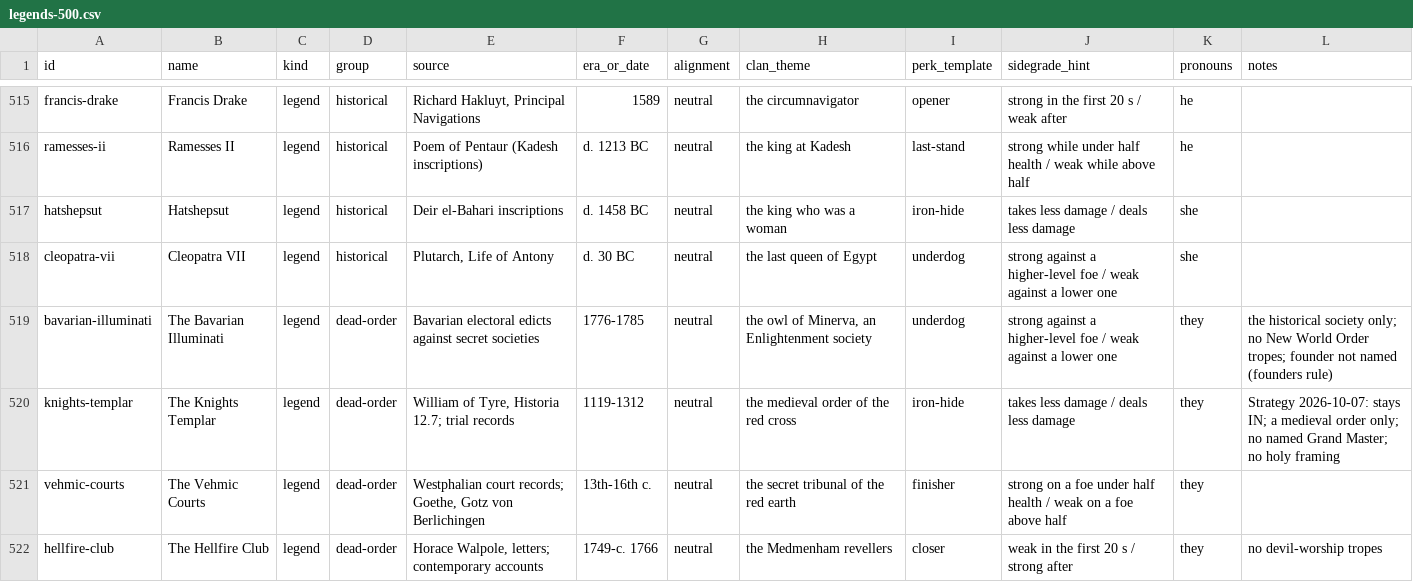
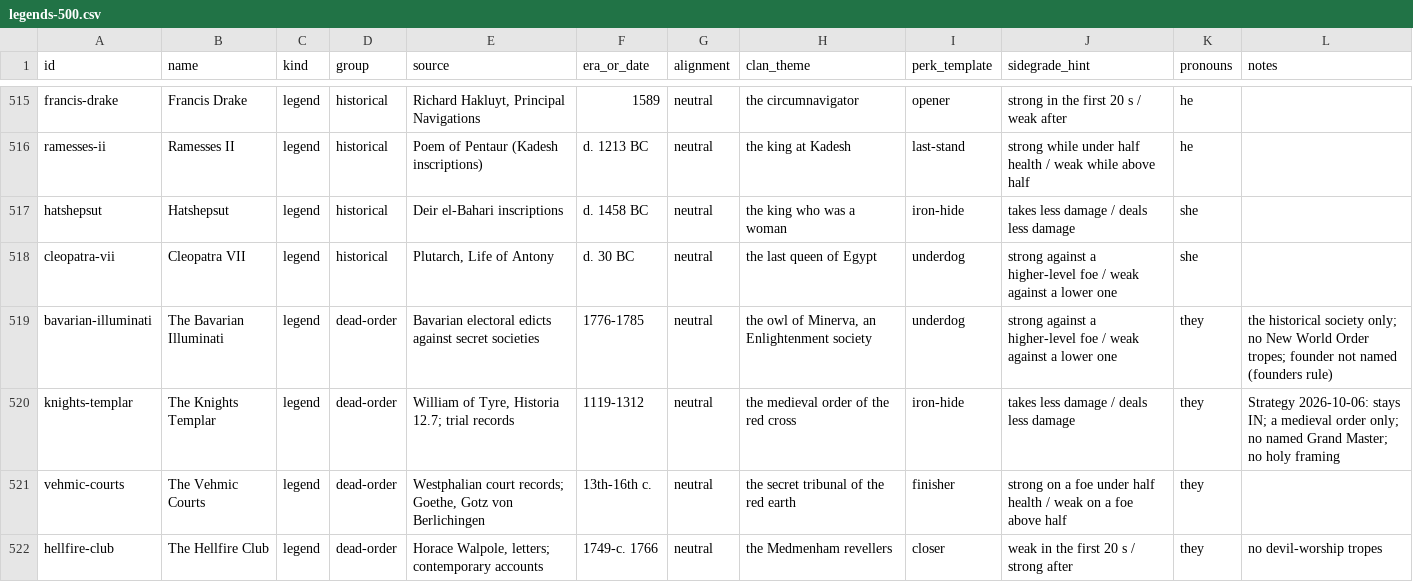
Before and after one commit to DomLynch/RPG-game, a CSV file: docs/specs/origins/legends-500.csv, drawn as a sheet; only a part is shown, gaps mark what is left out; the diff covers the shown part only.

```diff
--- a/docs/specs/origins/legends-500.csv
+++ b/docs/specs/origins/legends-500.csv
@@ -519,3 +519,3 @@ cleopatra-vii,Cleopatra VII,legend,historical,"Plutarch, Life of Antony",d. 30 B
 bavarian-illuminati,The Bavarian Illuminati,legend,dead-order,Bavarian electoral edicts against secret societies,1776-1785,neutral,"the owl of Minerva, an Enlightenment society",underdog,strong against a higher-level foe / weak against a lower one,they,the historical society only; no New World Order tropes; founder not named (founders rule)
-knights-templar,The Knights Templar,legend,dead-order,"William of Tyre, Historia 12.7; trial records",1119-1312,neutral,the medieval order of the red cross,iron-hide,takes less damage / deals less damage,they,Strategy 2026-10-07: stays IN; a medieval order only; no named Grand Master; no holy framing
+knights-templar,The Knights Templar,legend,dead-order,"William of Tyre, Historia 12.7; trial records",1119-1312,neutral,the medieval order of the red cross,iron-hide,takes less damage / deals less damage,they,Strategy 2026-10-06: stays IN; a medieval order only; no named Grand Master; no holy framing
 vehmic-courts,The Vehmic Courts,legend,dead-order,"Westphalian court records; Goethe, Gotz von Berlichingen",13th-16th c.,neutral,the secret tribunal of the red earth,finisher,strong on a foe under half health / weak on a foe above half,they,
```
Also changed, not shown: 23 edited cells elsewhere in this file, 1 other file.
